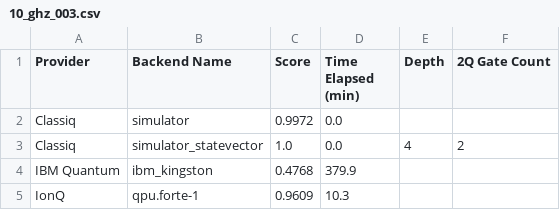
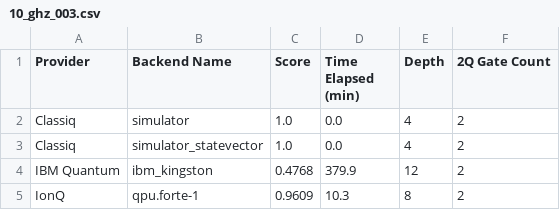
Before and after one commit to Classiq/classiq-library, a CSV file: benchmarking/report/data/10_ghz_003.csv, drawn as a sheet.

```diff
--- a/benchmarking/report/data/10_ghz_003.csv
+++ b/benchmarking/report/data/10_ghz_003.csv
@@ -1,5 +1,5 @@
 Provider,Backend Name,Score,Time Elapsed (min),Depth,2Q Gate Count
-Classiq,simulator,0.9972,0.0,,
+Classiq,simulator,1.0,0.0,4,2
 Classiq,simulator_statevector,1.0,0.0,4,2
-IBM Quantum,ibm_kingston,0.4768,379.9,,
-IonQ,qpu.forte-1,0.9609,10.3,,
+IBM Quantum,ibm_kingston,0.4768,379.9,12,2
+IonQ,qpu.forte-1,0.9609,10.3,8,2
```
Also changed, not shown: benchmarking/benchmarks/data/ghz3.csv, benchmarking/benchmarks/data/state_preparation4.csv, 20 other files.
